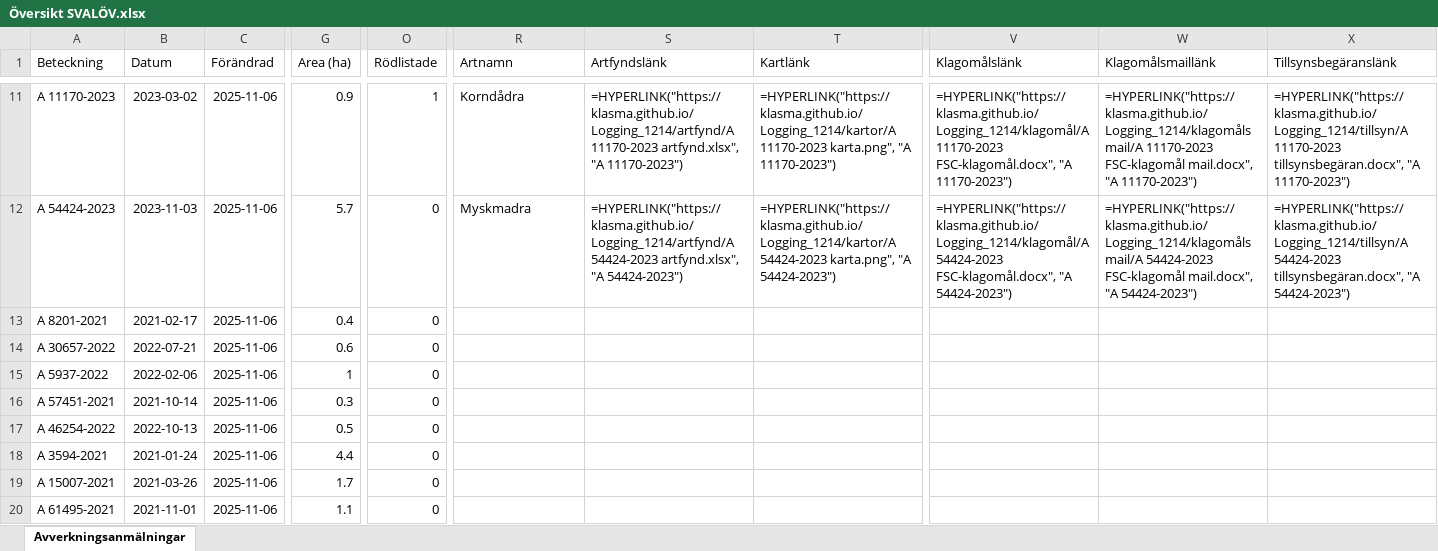
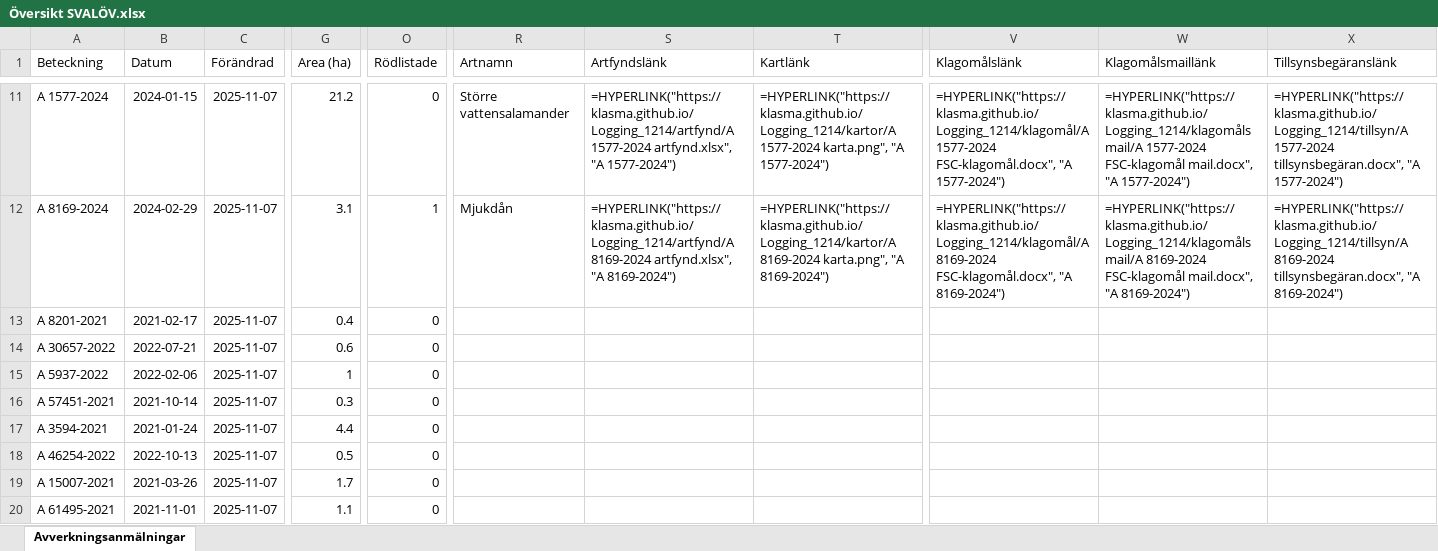
Before and after one commit to klasma/Logging_1214, an Excel workbook: Översikt SVALÖV.xlsx, sheet Avverkningsanmälningar, drawn as a sheet; only a part is shown, gaps mark what is left out; values as stored, in another font and other column widths than the file's, no borders; formulas without a stored value are shown as written; the diff covers the shown part only; the diff names each change by its address in the sheet, - before the commit and + after, or states it on an @@ line.

```diff
--- a/Översikt SVALÖV.xlsx (sheet Avverkningsanmälningar)
+++ b/Översikt SVALÖV.xlsx (sheet Avverkningsanmälningar)
-A11 (Beteckning): A 11170-2023
+A11 (Beteckning): A 1577-2024
-B11 (Datum): 2023-03-02
+B11 (Datum): 2024-01-15
-C11:C20 (Förändrad): 2025-11-06
+C11:C20 (Förändrad): 2025-11-07
-G11 (Area (ha)): 0.9
+G11 (Area (ha)): 21.2
-O11 (Rödlistade): 1
+O11 (Rödlistade): 0
-R11 (Artnamn): Korndådra
+R11 (Artnamn): Större vattensalamander
-S11 (Artfyndslänk): =HYPERLINK("https://klasma.github.io/Logging_1214/artfynd/A 11170-2023 artfynd.xlsx", "A 11170-2023")
+S11 (Artfyndslänk): =HYPERLINK("https://klasma.github.io/Logging_1214/artfynd/A 1577-2024 artfynd.xlsx", "A 1577-2024")
-T11 (Kartlänk): =HYPERLINK("https://klasma.github.io/Logging_1214/kartor/A 11170-2023 karta.png", "A 11170-2023")
+T11 (Kartlänk): =HYPERLINK("https://klasma.github.io/Logging_1214/kartor/A 1577-2024 karta.png", "A 1577-2024")
-V11 (Klagomålslänk): =HYPERLINK("https://klasma.github.io/Logging_1214/klagomål/A 11170-2023 FSC-klagomål.docx", "A 11170-2023")
+V11 (Klagomålslänk): =HYPERLINK("https://klasma.github.io/Logging_1214/klagomål/A 1577-2024 FSC-klagomål.docx", "A 1577-2024")
-W11 (Klagomålsmaillänk): =HYPERLINK("https://klasma.github.io/Logging_1214/klagomålsmail/A 11170-2023 FSC-klagomål mail.docx", "A 11170-2023")
+W11 (Klagomålsmaillänk): =HYPERLINK("https://klasma.github.io/Logging_1214/klagomålsmail/A 1577-2024 FSC-klagomål mail.docx", "A 1577-2024")
-X11 (Tillsynsbegäranslänk): =HYPERLINK("https://klasma.github.io/Logging_1214/tillsyn/A 11170-2023 tillsynsbegäran.docx", "A 11170-2023")
+X11 (Tillsynsbegäranslänk): =HYPERLINK("https://klasma.github.io/Logging_1214/tillsyn/A 1577-2024 tillsynsbegäran.docx", "A 1577-2024")
-A12 (Beteckning): A 54424-2023
+A12 (Beteckning): A 8169-2024
-B12 (Datum): 2023-11-03
+B12 (Datum): 2024-02-29
-G12 (Area (ha)): 5.7
+G12 (Area (ha)): 3.1
-O12 (Rödlistade): 0
+O12 (Rödlistade): 1
-R12 (Artnamn): Myskmadra
+R12 (Artnamn): Mjukdån
-S12 (Artfyndslänk): =HYPERLINK("https://klasma.github.io/Logging_1214/artfynd/A 54424-2023 artfynd.xlsx", "A 54424-2023")
+S12 (Artfyndslänk): =HYPERLINK("https://klasma.github.io/Logging_1214/artfynd/A 8169-2024 artfynd.xlsx", "A 8169-2024")
-T12 (Kartlänk): =HYPERLINK("https://klasma.github.io/Logging_1214/kartor/A 54424-2023 karta.png", "A 54424-2023")
+T12 (Kartlänk): =HYPERLINK("https://klasma.github.io/Logging_1214/kartor/A 8169-2024 karta.png", "A 8169-2024")
-V12 (Klagomålslänk): =HYPERLINK("https://klasma.github.io/Logging_1214/klagomål/A 54424-2023 FSC-klagomål.docx", "A 54424-2023")
+V12 (Klagomålslänk): =HYPERLINK("https://klasma.github.io/Logging_1214/klagomål/A 8169-2024 FSC-klagomål.docx", "A 8169-2024")
-W12 (Klagomålsmaillänk): =HYPERLINK("https://klasma.github.io/Logging_1214/klagomålsmail/A 54424-2023 FSC-klagomål mail.docx", "A 54424-2023")
+W12 (Klagomålsmaillänk): =HYPERLINK("https://klasma.github.io/Logging_1214/klagomålsmail/A 8169-2024 FSC-klagomål mail.docx", "A 8169-2024")
-X12 (Tillsynsbegäranslänk): =HYPERLINK("https://klasma.github.io/Logging_1214/tillsyn/A 54424-2023 tillsynsbegäran.docx", "A 54424-2023")
+X12 (Tillsynsbegäranslänk): =HYPERLINK("https://klasma.github.io/Logging_1214/tillsyn/A 8169-2024 tillsynsbegäran.docx", "A 8169-2024")
-A17 (Beteckning): A 46254-2022
+A17 (Beteckning): A 3594-2021
-B17 (Datum): 2022-10-13
+B17 (Datum): 2021-01-24
-G17 (Area (ha)): 0.5
+G17 (Area (ha)): 4.4
-A18 (Beteckning): A 3594-2021
+A18 (Beteckning): A 46254-2022
-B18 (Datum): 2021-01-24
+B18 (Datum): 2022-10-13
-G18 (Area (ha)): 4.4
+G18 (Area (ha)): 0.5
```
Also changed, not shown: 507 edited cells elsewhere in this sheet, artfynd/A 11170-2023 artfynd.xlsx, artfynd/A 15456-2024 artfynd.xlsx, 55 other files.
